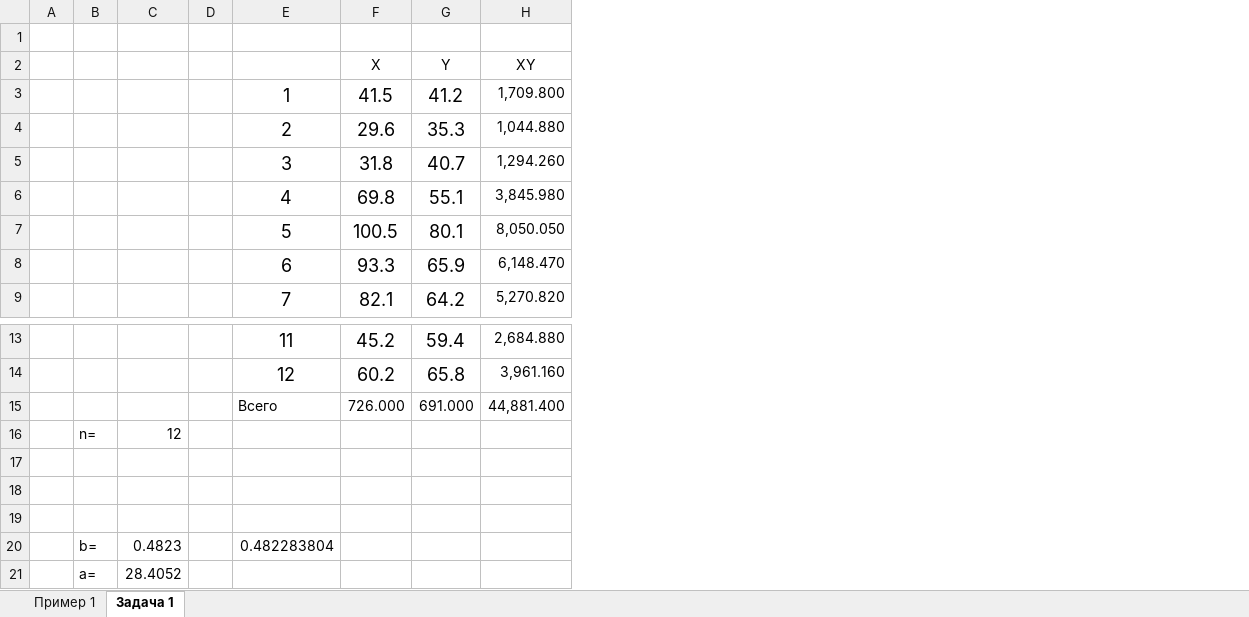
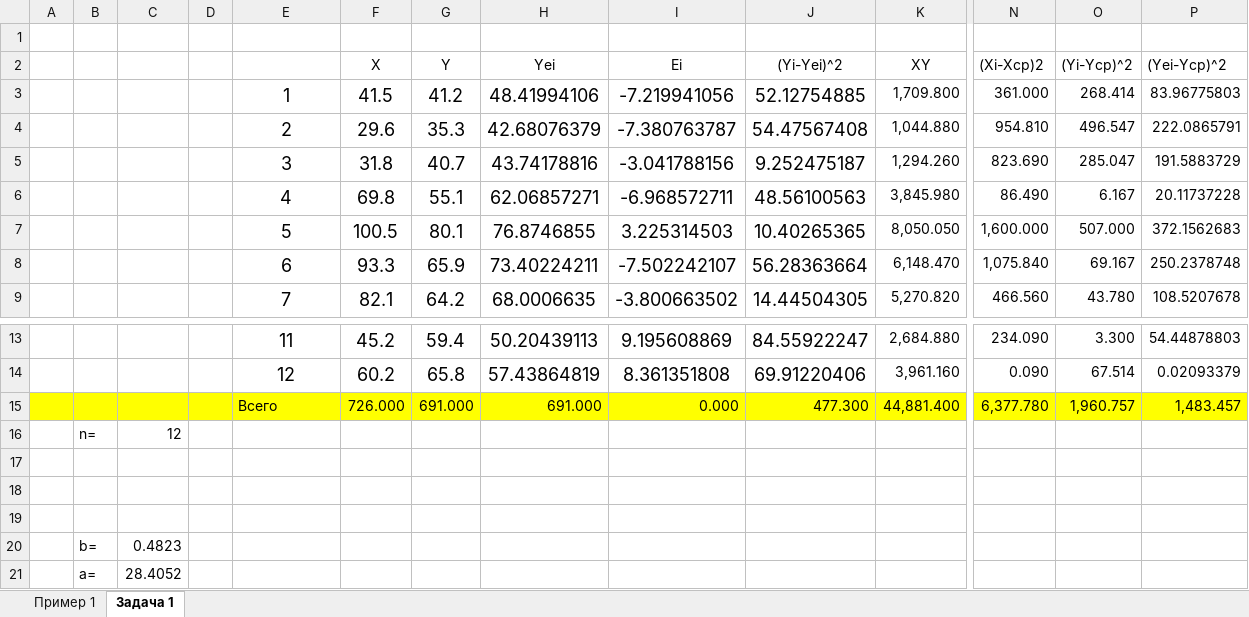
Before and after one commit to Antis28/Institute, an Excel workbook: Контрольные на 7-й семестр/03_Эконометрика/!_КР_Решение/Расчеты.xlsx, sheet Задача 1, drawn as a sheet; only a part is shown, gaps mark what is left out; values as stored, in another font and other column widths than the file's, no borders; addresses are those after the commit; the diff covers the shown part only; the diff names each change by its address in the sheet, - before the commit and + after, or states it on an @@ line.

Commit message:
add задача 1 задание 4-5

```diff
--- a/Контрольные на 7-й семестр/03_Эконометрика/!_КР_Решение/Расчеты.xlsx (sheet Задача 1)
+++ b/Контрольные на 7-й семестр/03_Эконометрика/!_КР_Решение/Расчеты.xlsx (sheet Задача 1)
+column H (Yei), rows 3-9: 48.41994106 | 42.68076379 | 43.74178816 | 62.06857271 | 76.8746855 | 73.40224211 | 68.0006635; rows 13-15: 50.20439113 | 57.43864819 | 691.000
+column I (Ei), rows 3-9: -7.219941056 | -7.380763787 | -3.041788156 | -6.968572711 | 3.225314503 | -7.502242107 | -3.800663502; rows 13-15: 9.195608869 | 8.361351808 | 0.000
+column J ((Yi-Yei)^2), rows 3-9: 52.12754885 | 54.47567408 | 9.252475187 | 48.56100563 | 10.40265365 | 56.28363664 | 14.44504305; rows 13-15: 84.55922247 | 69.91220406 | 477.300
+column N ((Xi-Xср)2), rows 3-9: 361.000 | 954.810 | 823.690 | 86.490 | 1,600.000 | 1,075.840 | 466.560; rows 13-15: 234.090 | 0.090 | 6,377.780
+column O ((Yi-Yср)^2), rows 3-9: 268.414 | 496.547 | 285.047 | 6.167 | 507.000 | 69.167 | 43.780; rows 13-15: 3.300 | 67.514 | 1,960.757
+column P ((Yei-Yср)^2), rows 3-9: 83.96775803 | 222.0865791 | 191.5883729 | 20.11737228 | 372.1562683 | 250.2378748 | 108.5207678; rows 13-15: 54.44878803 | 0.02093379 | 1,483.457
-A15:G15 fill: none
+A15:G15 fill: #FFFF00
-K15 fill: none
+K15 fill: #FFFF00
-E20: 0.482283804
+E20: (empty)
```
Also changed, not shown: 16 added rows, 2 edited cells and cell formats elsewhere in this sheet, sheet Пример 1, formulas that keep their value, 1 other file.
